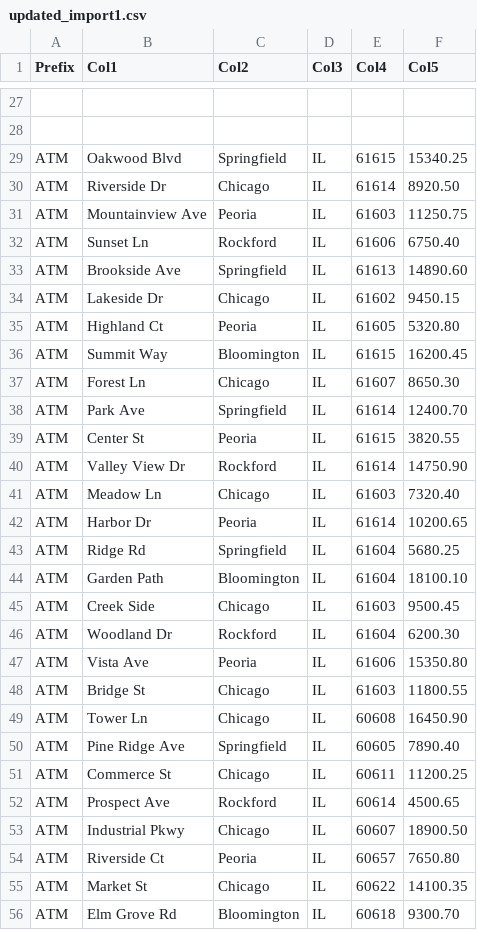
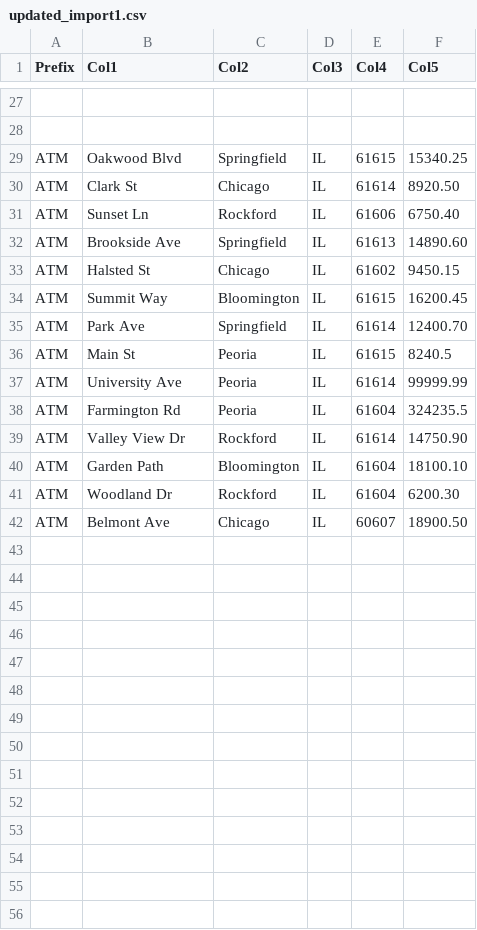
Before and after one commit to alomeli13/CS370-Online-Banking-Database, a CSV file: CSV Files/updated_import1.csv, drawn as a sheet; only a part is shown, gaps mark what is left out; removed rows and columns are numbered as before the commit, all else as after; the diff covers the shown part only; the diff names each change by its address in the sheet, - before the commit and + after, or states it on an @@ line.

```diff
--- a/CSV Files/updated_import1.csv
+++ b/CSV Files/updated_import1.csv
-B30 (Col1): Riverside Dr
+B30 (Col1): Clark St
-row 31: ATM | Mountainview Ave | Peoria | IL | 61603 | 11250.75
-B33 (Col1): Lakeside Dr
+B33 (Col1): Halsted St
-row 35: ATM | Highland Ct | Peoria | IL | 61605 | 5320.80
-row 37: ATM | Forest Ln | Chicago | IL | 61607 | 8650.30
-B36 (Col1): Center St
+B36 (Col1): Main St
-F36 (Col5): 3820.55
+F36 (Col5): 8240.5
+row 37: ATM | University Ave | Peoria | IL | 61614 | 99999.99
+row 38: ATM | Farmington Rd | Peoria | IL | 61604 | 324235.5
-row 41: ATM | Meadow Ln | Chicago | IL | 61603 | 7320.40
-row 42: ATM | Harbor Dr | Peoria | IL | 61614 | 10200.65
-row 43: ATM | Ridge Rd | Springfield | IL | 61604 | 5680.25
-row 45: ATM | Creek Side | Chicago | IL | 61603 | 9500.45
-row 47: ATM | Vista Ave | Peoria | IL | 61606 | 15350.80
-row 48: ATM | Bridge St | Chicago | IL | 61603 | 11800.55
-row 49: ATM | Tower Ln | Chicago | IL | 60608 | 16450.90
-row 50: ATM | Pine Ridge Ave | Springfield | IL | 60605 | 7890.40
-row 51: ATM | Commerce St | Chicago | IL | 60611 | 11200.25
-row 52: ATM | Prospect Ave | Rockford | IL | 60614 | 4500.65
-B42 (Col1): Industrial Pkwy
+B42 (Col1): Belmont Ave
-row 54: ATM | Riverside Ct | Peoria | IL | 60657 | 7650.80
-row 55: ATM | Market St | Chicago | IL | 60622 | 14100.35
-row 56: ATM | Elm Grove Rd | Bloomington | IL | 60618 | 9300.70
```
Also changed, not shown: 13 removed rows elsewhere in this file, CSV Files/import1_services.csv.
